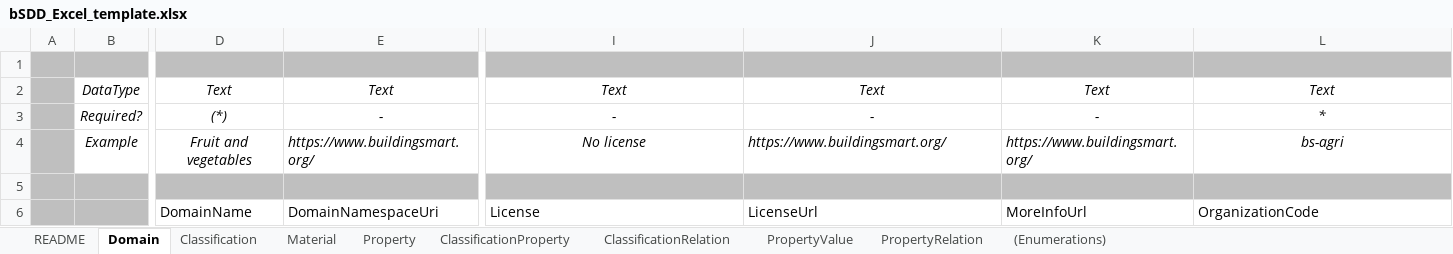
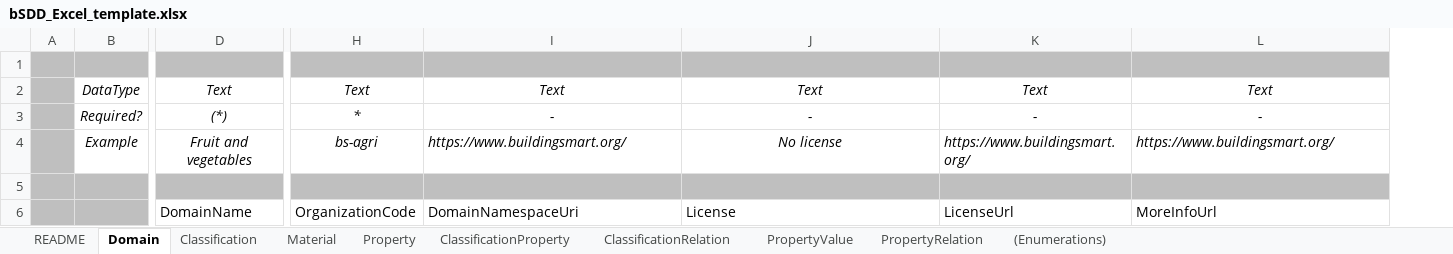
Before and after one commit to buildingSMART/bSDD, an Excel workbook: Model/Import Model/spreadsheet-import/bSDD_Excel_template.xlsx, sheet Domain, drawn as a sheet; only a part is shown, gaps mark what is left out; values as stored, in another font and other column widths than the file's, no borders; table styles not drawn; removed rows and columns are numbered as before the commit, all else as after; the diff names each change by its address in the sheet, - before the commit and + after, or states it on an @@ line.

```diff
--- a/Model/Import Model/spreadsheet-import/bSDD_Excel_template.xlsx (sheet Domain)
+++ b/Model/Import Model/spreadsheet-import/bSDD_Excel_template.xlsx (sheet Domain)
-column E, rows 2-6: Text | - | https://www.buildingsmart.org/ |  | DomainNamespaceUri
+column H, rows 2-6: Text | * | bs-agri |  | OrganizationCode
-L3: *
+L3: -
-I4: No license
+I4: https://www.buildingsmart.org/
-I4 alignment: center
+I4 alignment: left
-J4: https://www.buildingsmart.org/
+J4: No license
-J4 alignment: left
+J4 alignment: center
-L4: bs-agri
+L4: https://www.buildingsmart.org/
-L4 alignment: center
+L4 alignment: left
-I6: License
+I6: DomainNamespaceUri
-J6: LicenseUrl
+J6: License
-K6: MoreInfoUrl
+K6: LicenseUrl
-L6: OrganizationCode
+L6: MoreInfoUrl
```
Also changed, not shown: sheet README, sheet PropertyRelation, sheet ClassificationRelation, sheet PropertyValue, sheet ClassificationProperty, sheet Material, 2 more sheets.
